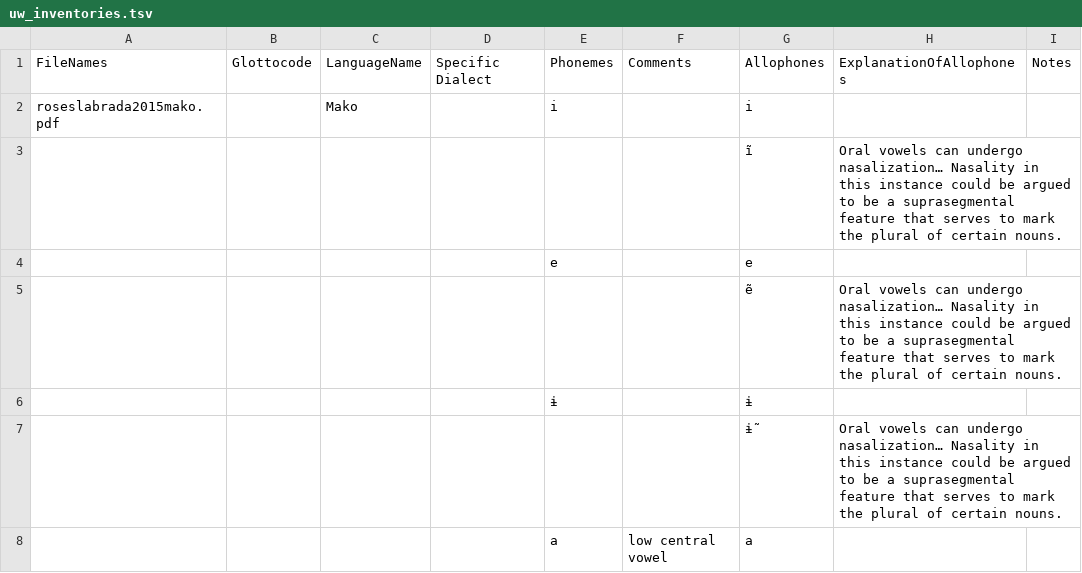
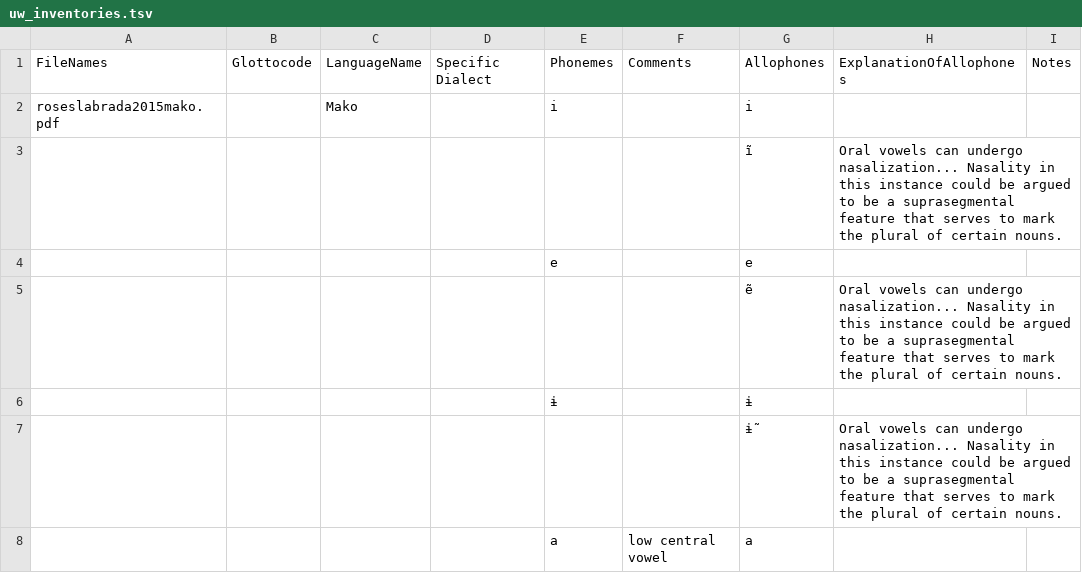
Before and after one commit to phoible/dev, a TSV file: raw-data/UW/uw_inventories.tsv, drawn as a sheet; only a part is shown; the diff covers the shown part only.

```diff
--- a/raw-data/UW/uw_inventories.tsv
+++ b/raw-data/UW/uw_inventories.tsv
@@ -2,7 +2,7 @@ FileNames	Glottocode	LanguageName	Specific Dialect	Phonemes	Comments	Allophones
 roseslabrada2015mako.pdf		Mako		i		i		
-						ĩ	Oral vowels can undergo nasalization… Nasality in this instance could be argued to be a suprasegmental feature that serves to  mark the plural of certain nouns.	
+						ĩ	"Oral vowels can undergo nasalization... Nasality in this instance could be argued to be a suprasegmental feature that serves to  mark the plural of certain nouns."	
 				e		e		
-						ẽ	Oral vowels can undergo nasalization… Nasality in this instance could be argued to be a suprasegmental feature that serves to  mark the plural of certain nouns.	
+						ẽ	"Oral vowels can undergo nasalization... Nasality in this instance could be argued to be a suprasegmental feature that serves to  mark the plural of certain nouns."	
 				ɨ		ɨ		
-						ɨ̃	Oral vowels can undergo nasalization… Nasality in this instance could be argued to be a suprasegmental feature that serves to  mark the plural of certain nouns.	
+						ɨ̃	"Oral vowels can undergo nasalization... Nasality in this instance could be argued to be a suprasegmental feature that serves to  mark the plural of certain nouns."	
 				a	low central vowel	a		
```
Also changed, not shown: 4 edited cells elsewhere in this file.
